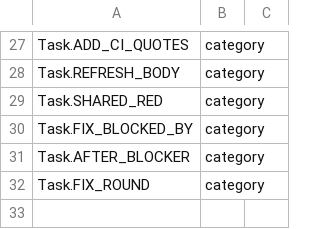
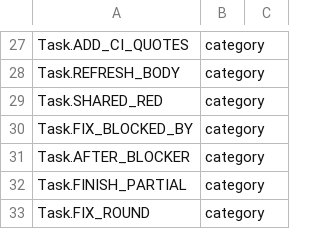
Before and after one commit to dev-skill-up/pitboss, a TSV file: src/pitboss/stepmatrix.tsv, drawn as a sheet; only a part is shown, gaps mark what is left out.

```diff
--- a/src/pitboss/stepmatrix.tsv
+++ b/src/pitboss/stepmatrix.tsv
@@ -31,2 +31,3 @@ Task.FIX_BLOCKED_BY	category
 Task.AFTER_BLOCKER	category
+Task.FINISH_PARTIAL	category
 Task.FIX_ROUND	category
```
Also changed, not shown: src/pitboss/actionmatrix.tsv, src/pitboss/rules.tsv, 23 other files.
